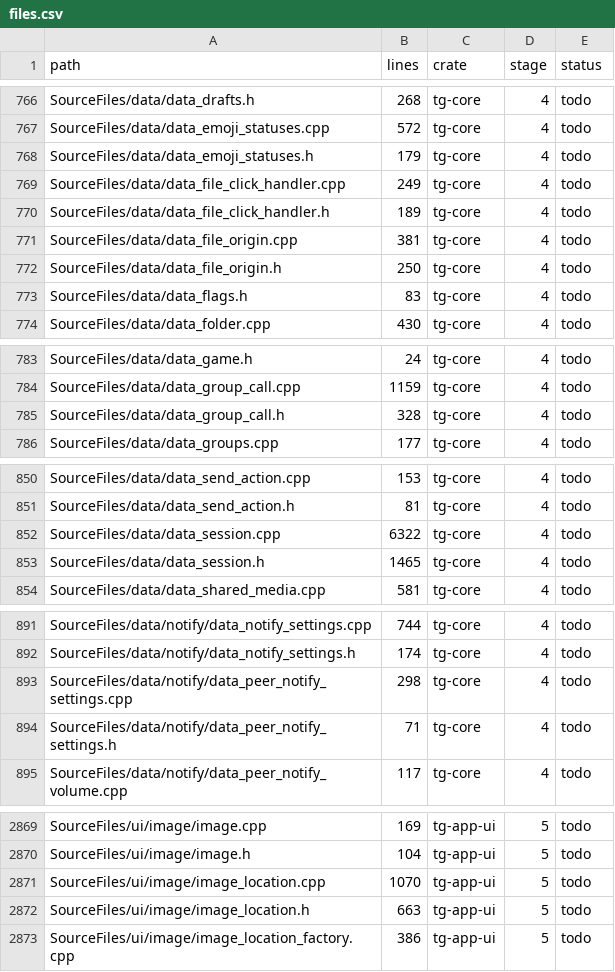
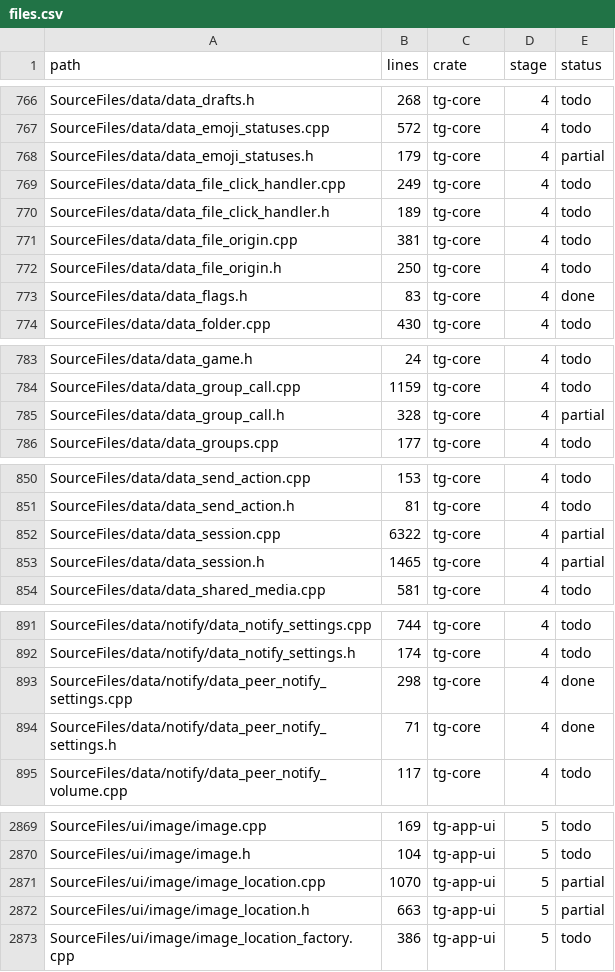
Before and after one commit to B2B-AI-SaaS-Startup-LLC/GramTele, a CSV file: ledger/files.csv, drawn as a sheet; only a part is shown, gaps mark what is left out; the diff covers the shown part only.

```diff
--- a/ledger/files.csv
+++ b/ledger/files.csv
@@ -767,3 +767,3 @@ SourceFiles/data/data_drafts.h,268,tg-core,4,todo
 SourceFiles/data/data_emoji_statuses.cpp,572,tg-core,4,todo
-SourceFiles/data/data_emoji_statuses.h,179,tg-core,4,todo
+SourceFiles/data/data_emoji_statuses.h,179,tg-core,4,partial
 SourceFiles/data/data_file_click_handler.cpp,249,tg-core,4,todo
@@ -772,3 +772,3 @@ SourceFiles/data/data_file_origin.cpp,381,tg-core,4,todo
 SourceFiles/data/data_file_origin.h,250,tg-core,4,todo
-SourceFiles/data/data_flags.h,83,tg-core,4,todo
+SourceFiles/data/data_flags.h,83,tg-core,4,done
 SourceFiles/data/data_folder.cpp,430,tg-core,4,todo
@@ -784,3 +784,3 @@ SourceFiles/data/data_game.h,24,tg-core,4,todo
 SourceFiles/data/data_group_call.cpp,1159,tg-core,4,todo
-SourceFiles/data/data_group_call.h,328,tg-core,4,todo
+SourceFiles/data/data_group_call.h,328,tg-core,4,partial
 SourceFiles/data/data_groups.cpp,177,tg-core,4,todo
@@ -851,4 +851,4 @@ SourceFiles/data/data_send_action.cpp,153,tg-core,4,todo
 SourceFiles/data/data_send_action.h,81,tg-core,4,todo
-SourceFiles/data/data_session.cpp,6322,tg-core,4,todo
-SourceFiles/data/data_session.h,1465,tg-core,4,todo
+SourceFiles/data/data_session.cpp,6322,tg-core,4,partial
+SourceFiles/data/data_session.h,1465,tg-core,4,partial
 SourceFiles/data/data_shared_media.cpp,581,tg-core,4,todo
@@ -892,4 +892,4 @@ SourceFiles/data/notify/data_notify_settings.cpp,744,tg-core,4,todo
 SourceFiles/data/notify/data_notify_settings.h,174,tg-core,4,todo
-SourceFiles/data/notify/data_peer_notify_settings.cpp,298,tg-core,4,todo
-SourceFiles/data/notify/data_peer_notify_settings.h,71,tg-core,4,todo
+SourceFiles/data/notify/data_peer_notify_settings.cpp,298,tg-core,4,done
+SourceFiles/data/notify/data_peer_notify_settings.h,71,tg-core,4,done
 SourceFiles/data/notify/data_peer_notify_volume.cpp,117,tg-core,4,todo
@@ -2870,4 +2870,4 @@ SourceFiles/ui/image/image.cpp,169,tg-app-ui,5,todo
 SourceFiles/ui/image/image.h,104,tg-app-ui,5,todo
-SourceFiles/ui/image/image_location.cpp,1070,tg-app-ui,5,todo
-SourceFiles/ui/image/image_location.h,663,tg-app-ui,5,todo
+SourceFiles/ui/image/image_location.cpp,1070,tg-app-ui,5,partial
+SourceFiles/ui/image/image_location.h,663,tg-app-ui,5,partial
 SourceFiles/ui/image/image_location_factory.cpp,386,tg-app-ui,5,todo
```
Also changed, not shown: 13 edited cells elsewhere in this file, 38 other files.
